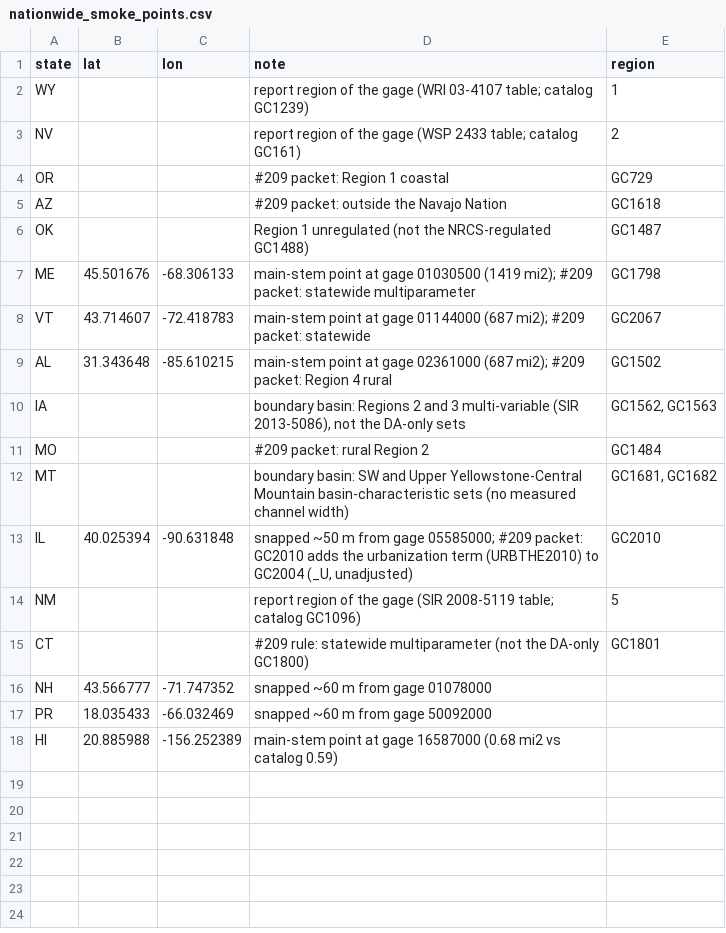
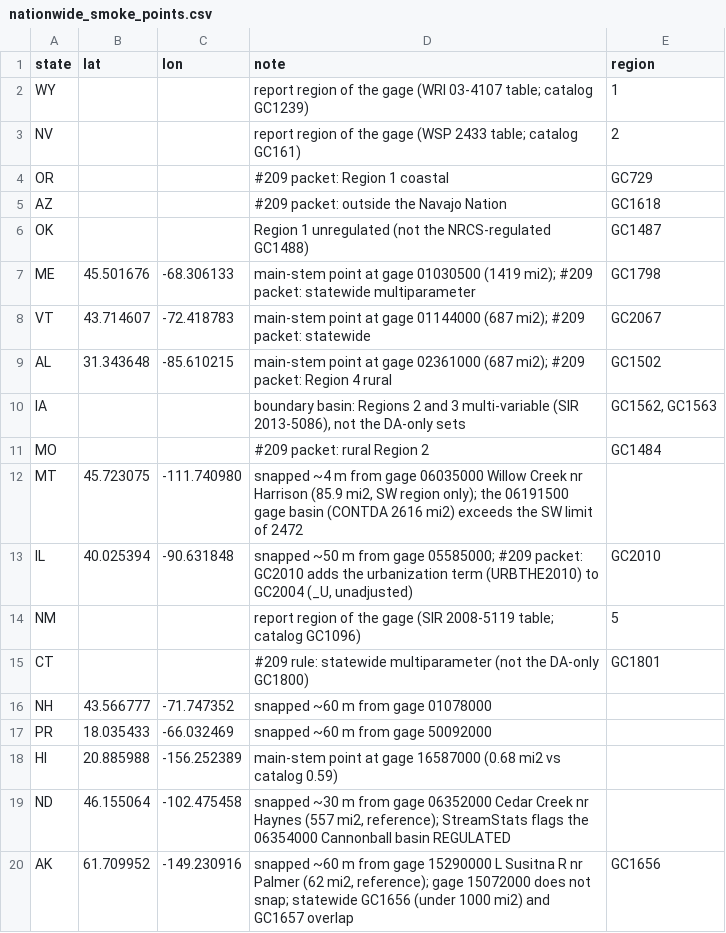
Before and after one commit to pinhead001/flowfreq, a CSV file: tools/nationwide_smoke_points.csv, drawn as a sheet.

```diff
--- a/tools/nationwide_smoke_points.csv
+++ b/tools/nationwide_smoke_points.csv
@@ -11,3 +11,3 @@ IA,,,"boundary basin: Regions 2 and 3 multi-variable (SIR 2013-5086), not the DA
 MO,,,#209 packet: rural Region 2,GC1484
-MT,,,"boundary basin: SW and Upper Yellowstone-Central Mountain basin-characteristic sets (no measured channel width)","GC1681, GC1682"
+MT,45.723075,-111.740980,"snapped ~4 m from gage 06035000 Willow Creek nr Harrison (85.9 mi2, SW region only); the 06191500 gage basin (CONTDA 2616 mi2) exceeds the SW limit of 2472",
 IL,40.025394,-90.631848,"snapped ~50 m from gage 05585000; #209 packet: GC2010 adds the urbanization term (URBTHE2010) to GC2004 (_U, unadjusted)",GC2010
@@ -18 +18,3 @@ PR,18.035433,-66.032469,snapped ~60 m from gage 50092000,
 HI,20.885988,-156.252389,main-stem point at gage 16587000 (0.68 mi2 vs catalog 0.59),
+ND,46.155064,-102.475458,"snapped ~30 m from gage 06352000 Cedar Creek nr Haynes (557 mi2, reference); StreamStats flags the 06354000 Cannonball basin REGULATED",
+AK,61.709952,-149.230916,"snapped ~60 m from gage 15290000 L Susitna R nr Palmer (62 mi2, reference); gage 15072000 does not snap; statewide GC1656 (under 1000 mi2) and GC1657 overlap",GC1656
```
Also changed, not shown: 5 other files.
